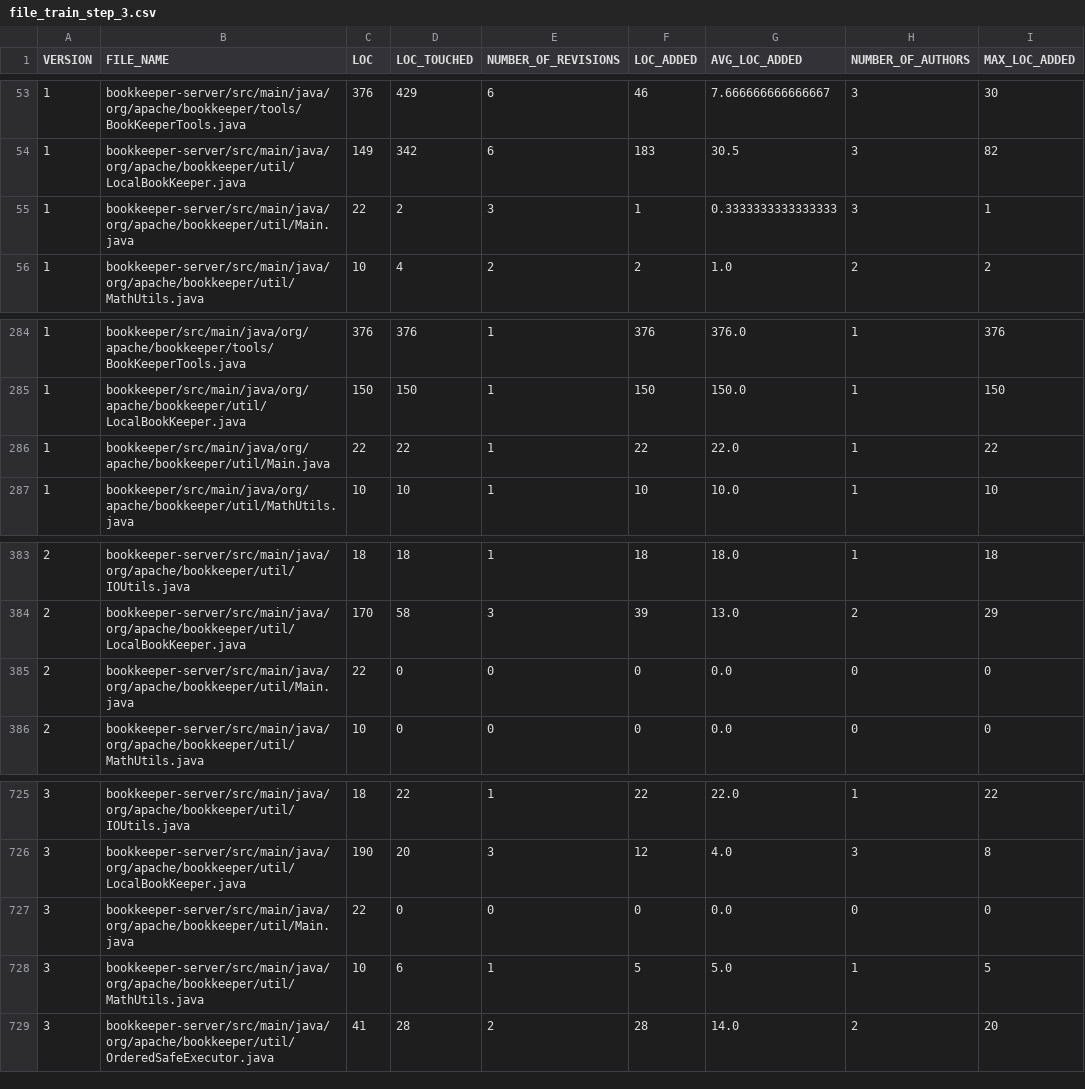
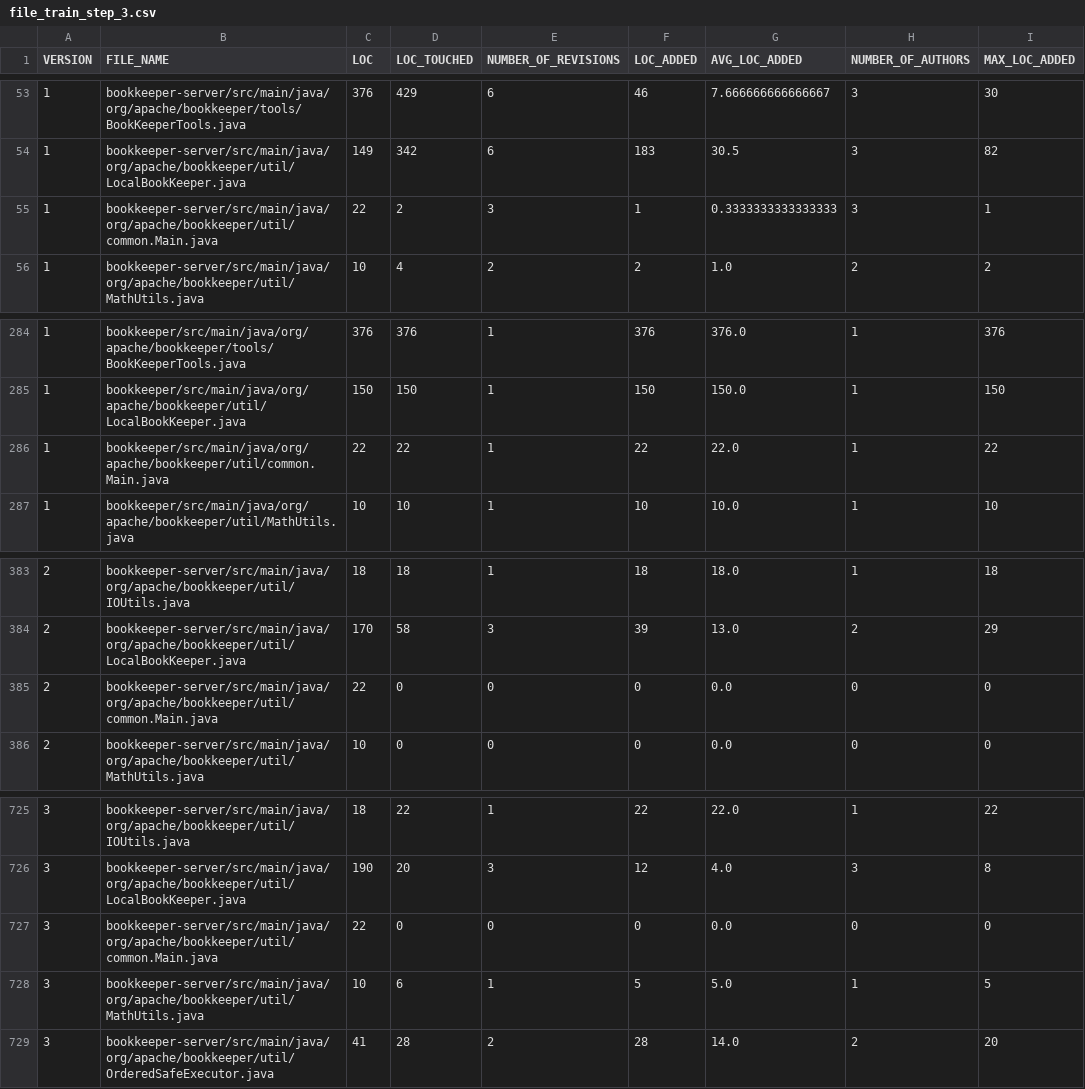
Before and after one commit to lucamjdimarco/ISW2, a CSV file: fileCSV/BOOKKEEPER/training/file_train_step_3.csv, drawn as a sheet; only a part is shown, gaps mark what is left out; the diff names each change by its address in the sheet, - before the commit and + after, or states it on an @@ line.

```diff
--- a/fileCSV/BOOKKEEPER/training/file_train_step_3.csv
+++ b/fileCSV/BOOKKEEPER/training/file_train_step_3.csv
-B55 (FILE_NAME): bookkeeper-server/src/main/java/org/apache/bookkeeper/util/Main.java
+B55 (FILE_NAME): bookkeeper-server/src/main/java/org/apache/bookkeeper/util/common.Main.java
-B286 (FILE_NAME): bookkeeper/src/main/java/org/apache/bookkeeper/util/Main.java
+B286 (FILE_NAME): bookkeeper/src/main/java/org/apache/bookkeeper/util/common.Main.java
-B385 (FILE_NAME): bookkeeper-server/src/main/java/org/apache/bookkeeper/util/Main.java
+B385 (FILE_NAME): bookkeeper-server/src/main/java/org/apache/bookkeeper/util/common.Main.java
-B727 (FILE_NAME): bookkeeper-server/src/main/java/org/apache/bookkeeper/util/Main.java
+B727 (FILE_NAME): bookkeeper-server/src/main/java/org/apache/bookkeeper/util/common.Main.java
```
Also changed, not shown: fileCSV/BOOKKEEPER/testing/file_test_step_1.csv, fileCSV/BOOKKEEPER/testing/file_test_step_3.csv, 3 other files.
